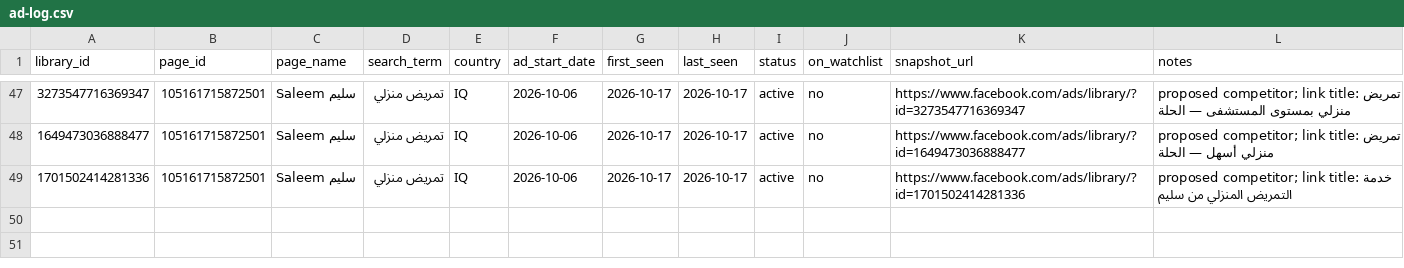
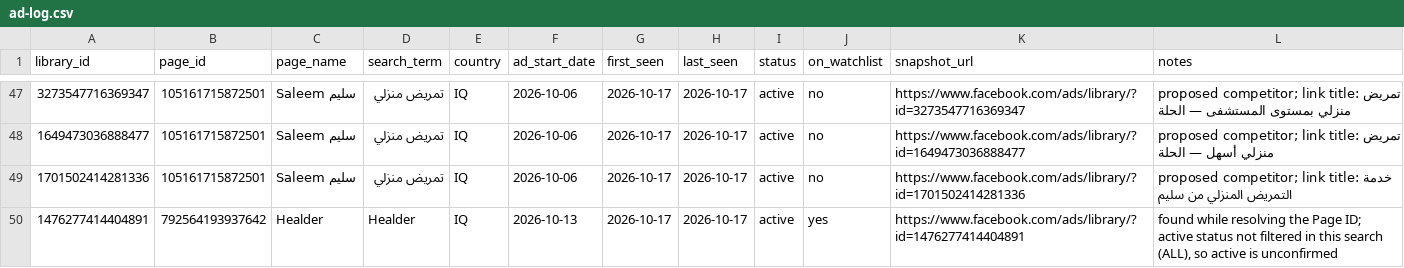
Before and after one commit to yaqoobalshaikhli/marketing-agents, a CSV file: data/competitors/ad-log.csv, drawn as a sheet; only a part is shown, gaps mark what is left out.

```diff
--- a/data/competitors/ad-log.csv
+++ b/data/competitors/ad-log.csv
@@ -49 +49,2 @@ library_id,page_id,page_name,search_term,country,ad_start_date,first_seen,last_s
 1701502414281336,105161715872501,Saleem سليم,تمريض منزلي,IQ,2026-10-06,2026-10-17,2026-10-17,active,no,https://www.facebook.com/ads/library/?id=1701502414281336,proposed competitor; link title: خدمة التمريض المنزلي من سليم
+1476277414404891,792564193937642,Healder,Healder,IQ,2026-10-13,2026-10-17,2026-10-17,active,yes,https://www.facebook.com/ads/library/?id=1476277414404891,"found while resolving the Page ID; active status not filtered in this search (ALL), so active is unconfirmed"
```
Also changed, not shown: data/competitors/watchlist.csv, 2 other files.
